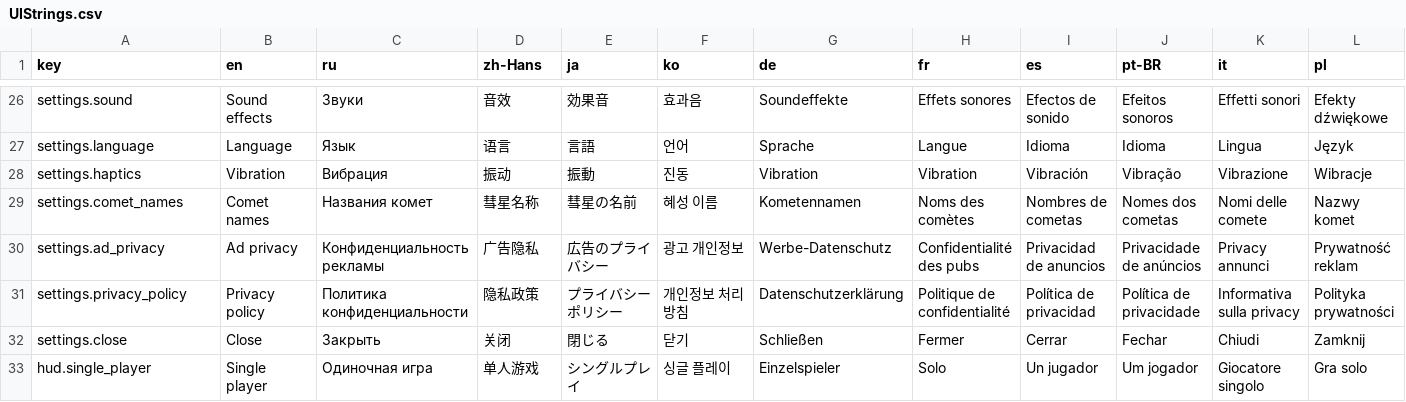
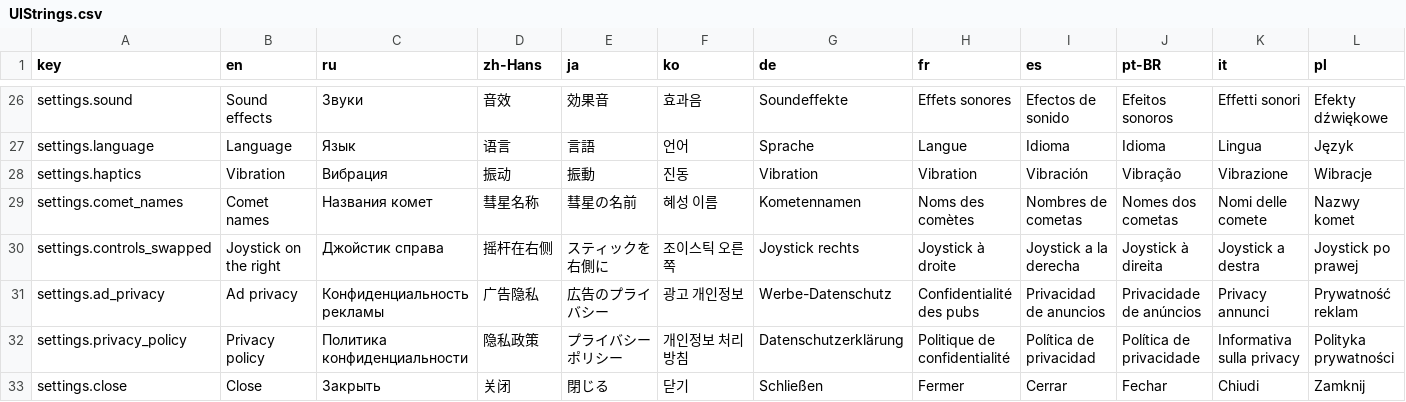
Before and after one commit to denisPavlenko7610/Planet_IO, a CSV file: Assets/_Project/Localization/UIStrings.csv, drawn as a sheet; only a part is shown, gaps mark what is left out; the shorter side is filled out with more unchanged rows; rows hold the shown columns only; the diff names each change by its address in the sheet, - before the commit and + after, or states it on an @@ line.

Commit message:
replace HUD menu/settings labels with icons, shrink leaderboard, add joystick side setting

```diff
--- a/Assets/_Project/Localization/UIStrings.csv
+++ b/Assets/_Project/Localization/UIStrings.csv
+row 30: settings.controls_swapped | Joystick on the right | Джойстик справа | 摇杆在右侧 | スティックを右側に | 조이스틱 오른쪽 | Joystick rechts | Joystick à droite | Joystick a la derecha | Joystick à direita | Joystick a destra | Joystick po prawej
```
Also changed, not shown: 34 other files.
